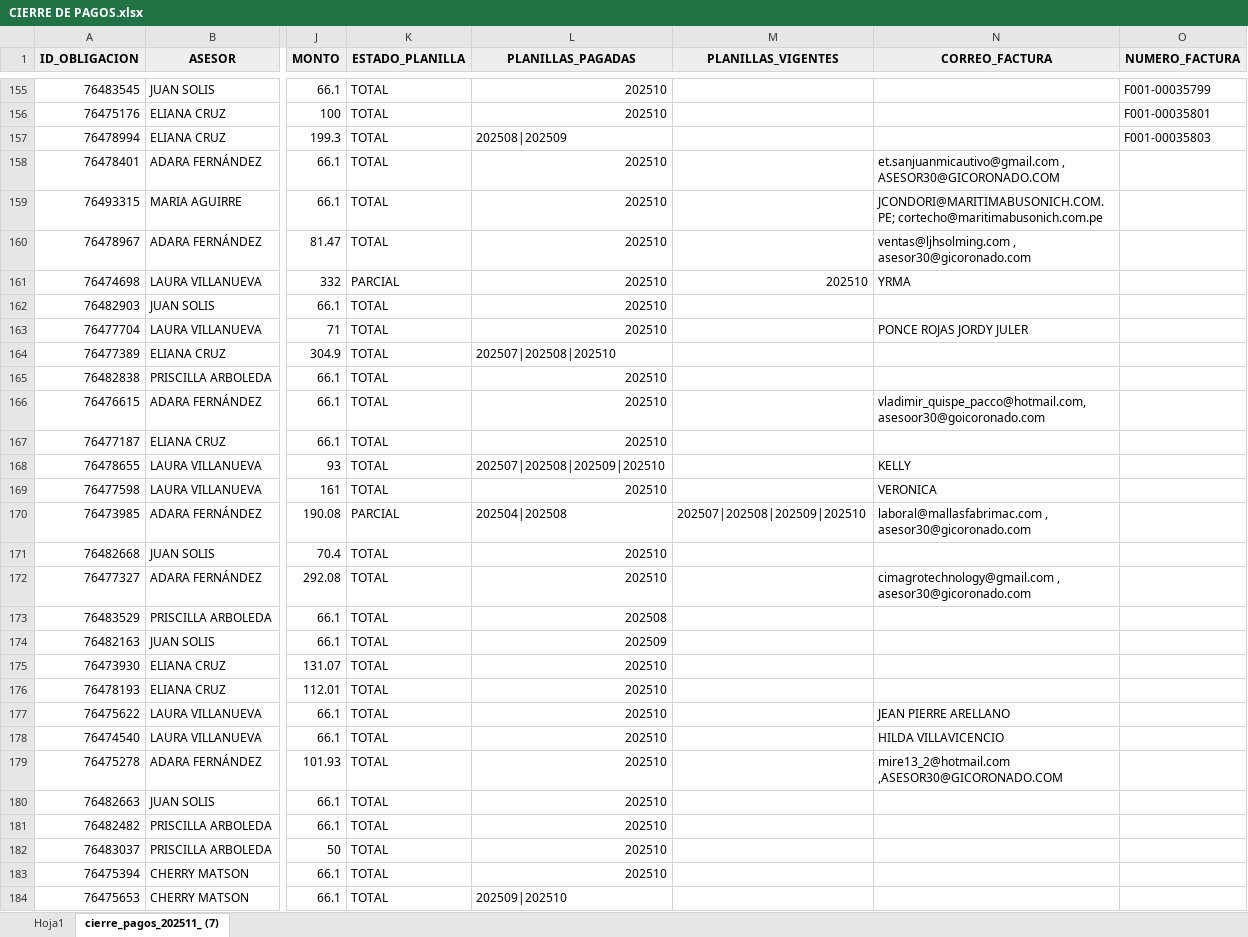
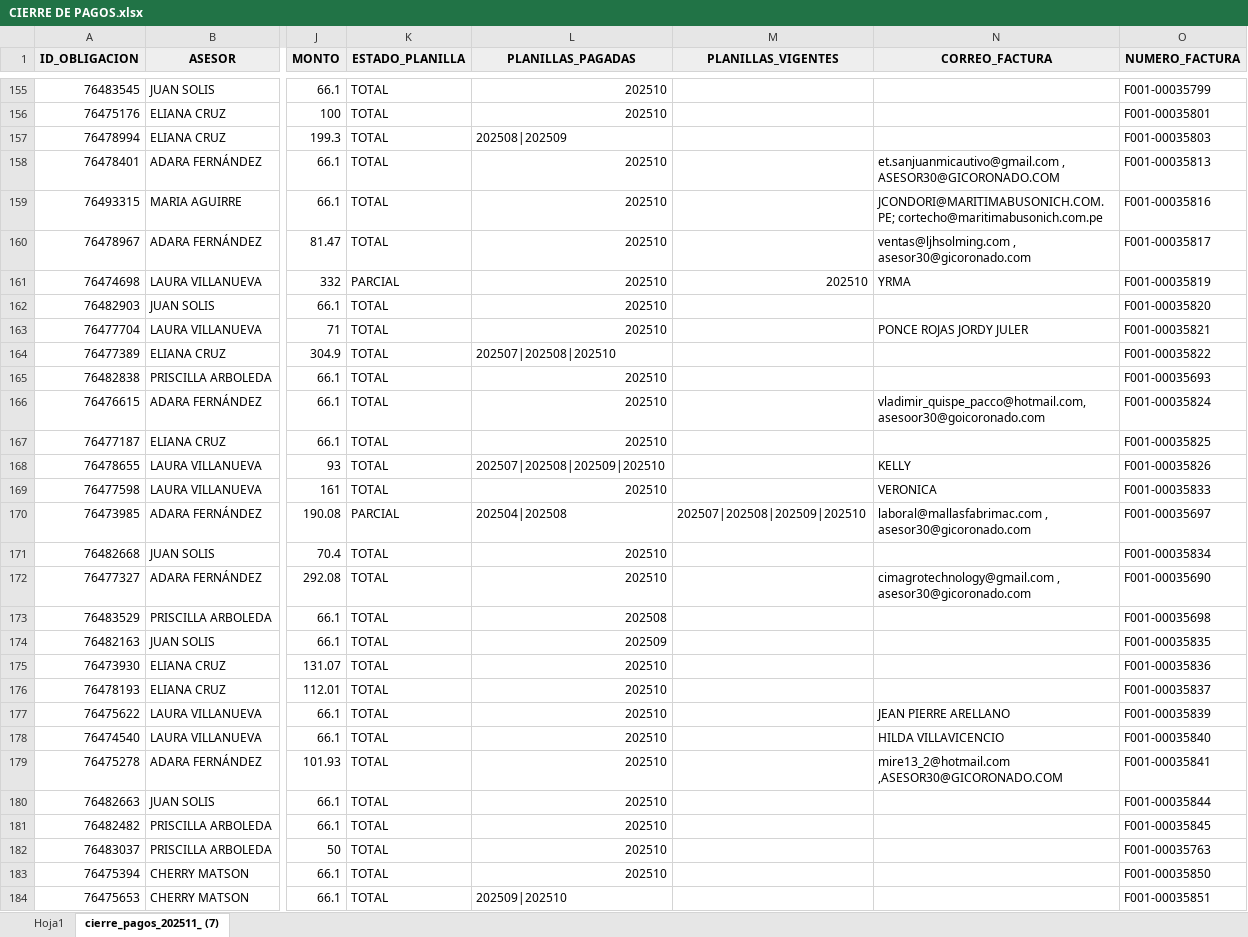
Before and after one commit to isaac24012000-oss/AFP-ANALISIS-2025, an Excel workbook: CIERRE DE PAGOS.xlsx, sheet cierre_pagos_202511_ (7), drawn as a sheet; only a part is shown, gaps mark what is left out; values as stored, in another font and other column widths than the file's, no borders; the diff covers the shown part only; the diff names each change by its address in the sheet, - before the commit and + after, or states it on an @@ line.

```diff
--- a/CIERRE DE PAGOS.xlsx (sheet cierre_pagos_202511_ (7))
+++ b/CIERRE DE PAGOS.xlsx (sheet cierre_pagos_202511_ (7))
-O158 (NUMERO_FACTURA): (empty)
+O158 (NUMERO_FACTURA): F001-00035813
-O159 (NUMERO_FACTURA): (empty)
+O159 (NUMERO_FACTURA): F001-00035816
-O160 (NUMERO_FACTURA): (empty)
+O160 (NUMERO_FACTURA): F001-00035817
-O161 (NUMERO_FACTURA): (empty)
+O161 (NUMERO_FACTURA): F001-00035819
-O162 (NUMERO_FACTURA): (empty)
+O162 (NUMERO_FACTURA): F001-00035820
-O163 (NUMERO_FACTURA): (empty)
+O163 (NUMERO_FACTURA): F001-00035821
-O164 (NUMERO_FACTURA): (empty)
+O164 (NUMERO_FACTURA): F001-00035822
-O165 (NUMERO_FACTURA): (empty)
+O165 (NUMERO_FACTURA): F001-00035693
-O166 (NUMERO_FACTURA): (empty)
+O166 (NUMERO_FACTURA): F001-00035824
-O167 (NUMERO_FACTURA): (empty)
+O167 (NUMERO_FACTURA): F001-00035825
-O168 (NUMERO_FACTURA): (empty)
+O168 (NUMERO_FACTURA): F001-00035826
-O169 (NUMERO_FACTURA): (empty)
+O169 (NUMERO_FACTURA): F001-00035833
-O170 (NUMERO_FACTURA): (empty)
+O170 (NUMERO_FACTURA): F001-00035697
-O171 (NUMERO_FACTURA): (empty)
+O171 (NUMERO_FACTURA): F001-00035834
-O172 (NUMERO_FACTURA): (empty)
+O172 (NUMERO_FACTURA): F001-00035690
-O173 (NUMERO_FACTURA): (empty)
+O173 (NUMERO_FACTURA): F001-00035698
-O174 (NUMERO_FACTURA): (empty)
+O174 (NUMERO_FACTURA): F001-00035835
-O175 (NUMERO_FACTURA): (empty)
+O175 (NUMERO_FACTURA): F001-00035836
-O176 (NUMERO_FACTURA): (empty)
+O176 (NUMERO_FACTURA): F001-00035837
-O177 (NUMERO_FACTURA): (empty)
+O177 (NUMERO_FACTURA): F001-00035839
-O178 (NUMERO_FACTURA): (empty)
+O178 (NUMERO_FACTURA): F001-00035840
-O179 (NUMERO_FACTURA): (empty)
+O179 (NUMERO_FACTURA): F001-00035841
-O180 (NUMERO_FACTURA): (empty)
+O180 (NUMERO_FACTURA): F001-00035844
-O181 (NUMERO_FACTURA): (empty)
+O181 (NUMERO_FACTURA): F001-00035845
-O182 (NUMERO_FACTURA): (empty)
+O182 (NUMERO_FACTURA): F001-00035763
-O183 (NUMERO_FACTURA): (empty)
+O183 (NUMERO_FACTURA): F001-00035850
-O184 (NUMERO_FACTURA): (empty)
+O184 (NUMERO_FACTURA): F001-00035851
```
Also changed, not shown: 14 added rows and 49 edited cells elsewhere in this sheet, 2 other files.
